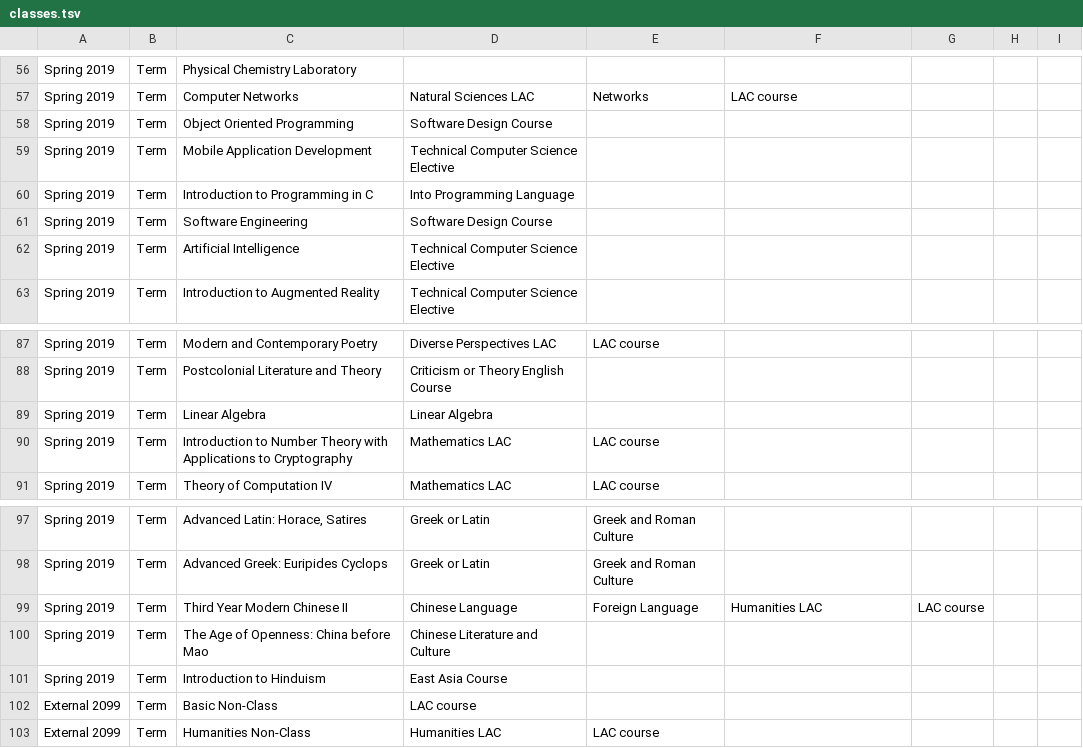
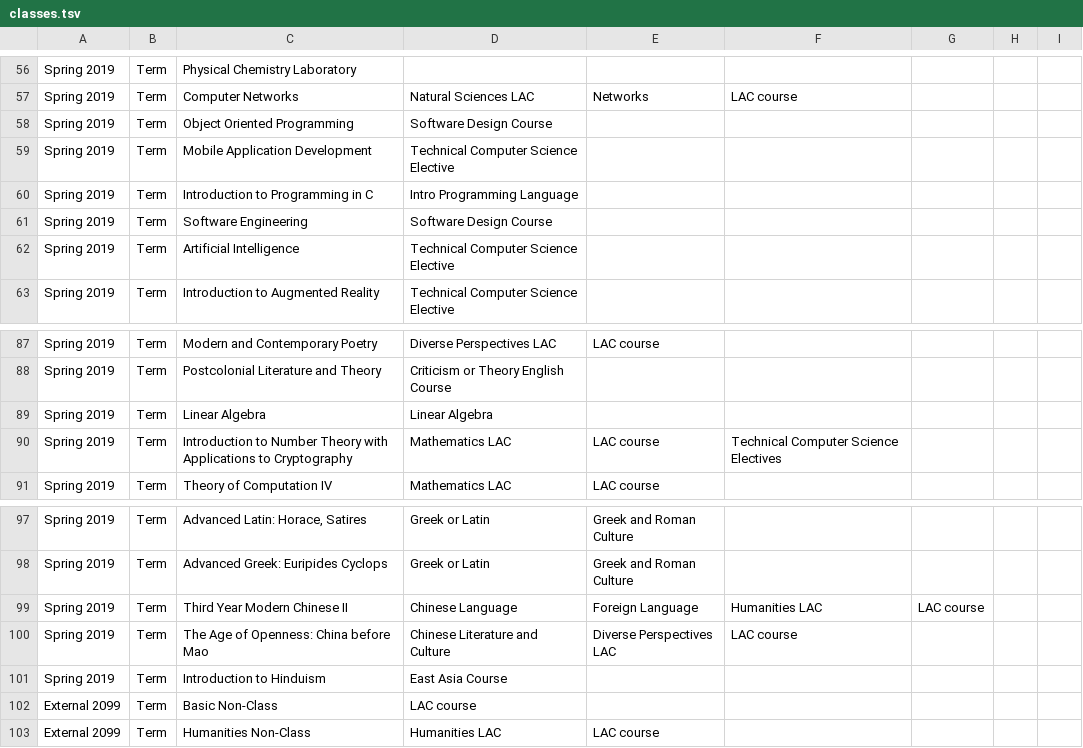
Before and after one commit to hayleemillar/gradGyde, a TSV file: gradGyde/tsv_resources/classes.tsv, drawn as a sheet; only a part is shown, gaps mark what is left out.

Commit message:
slight class fixes

```diff
--- a/gradGyde/tsv_resources/classes.tsv
+++ b/gradGyde/tsv_resources/classes.tsv
@@ -59,3 +59,3 @@ Spring 2019	Term	Object Oriented Programming	Software Design Course
 Spring 2019	Term	Mobile Application Development	Technical Computer Science Elective					
-Spring 2019	Term	Introduction to Programming in C	Into Programming Language					
+Spring 2019	Term	Introduction to Programming in C	Intro Programming Language					
 Spring 2019	Term	Software Engineering	Software Design Course					
@@ -89,3 +89,3 @@ Spring 2019	Term	Postcolonial Literature and Theory	Criticism or Theory English
 Spring 2019	Term	Linear Algebra	Linear Algebra					
-Spring 2019	Term	Introduction to Number Theory with Applications to Cryptography	Mathematics LAC	LAC course				
+Spring 2019	Term	Introduction to Number Theory with Applications to Cryptography	Mathematics LAC	LAC course	Technical Computer Science Electives			
 Spring 2019	Term	Theory of Computation IV	Mathematics LAC	LAC course				
@@ -99,3 +99,3 @@ Spring 2019	Term	Advanced Greek: Euripides Cyclops	Greek or Latin	Greek and Roma
 Spring 2019	Term	Third Year Modern Chinese II	Chinese Language	Foreign Language	Humanities LAC	LAC course		
-Spring 2019	Term	The Age of Openness: China before Mao	Chinese Literature and Culture					
+Spring 2019	Term	The Age of Openness: China before Mao	Chinese Literature and Culture	Diverse Perspectives LAC	LAC course		
 Spring 2019	Term	Introduction to Hinduism	East Asia Course					
```
